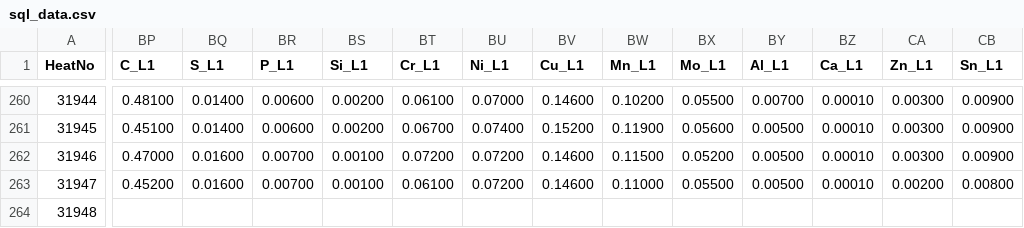
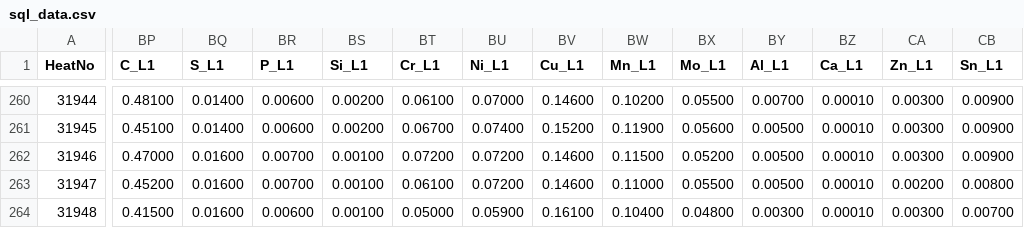
Before and after one commit to sergiomendozav/meltshop, a CSV file: sql_data.csv, drawn as a sheet; only a part is shown, gaps mark what is left out; the diff covers the shown part only; the diff names each change by its address in the sheet, - before the commit and + after, or states it on an @@ line.

Commit message:
Update sql_data.csv

```diff
--- a/sql_data.csv
+++ b/sql_data.csv
-BP264 (C_L1): (empty)
+BP264 (C_L1): 0.41500
-BQ264 (S_L1): (empty)
+BQ264 (S_L1): 0.01600
-BR264 (P_L1): (empty)
+BR264 (P_L1): 0.00600
-BS264 (Si_L1): (empty)
+BS264 (Si_L1): 0.00100
-BT264 (Cr_L1): (empty)
+BT264 (Cr_L1): 0.05000
-BU264 (Ni_L1): (empty)
+BU264 (Ni_L1): 0.05900
-BV264 (Cu_L1): (empty)
+BV264 (Cu_L1): 0.16100
-BW264 (Mn_L1): (empty)
+BW264 (Mn_L1): 0.10400
-BX264 (Mo_L1): (empty)
+BX264 (Mo_L1): 0.04800
-BY264 (Al_L1): (empty)
+BY264 (Al_L1): 0.00300
-BZ264 (Ca_L1): (empty)
+BZ264 (Ca_L1): 0.00010
-CA264 (Zn_L1): (empty)
+CA264 (Zn_L1): 0.00300
-CB264 (Sn_L1): (empty)
+CB264 (Sn_L1): 0.00700
```
Also changed, not shown: 13 edited cells elsewhere in this file.
